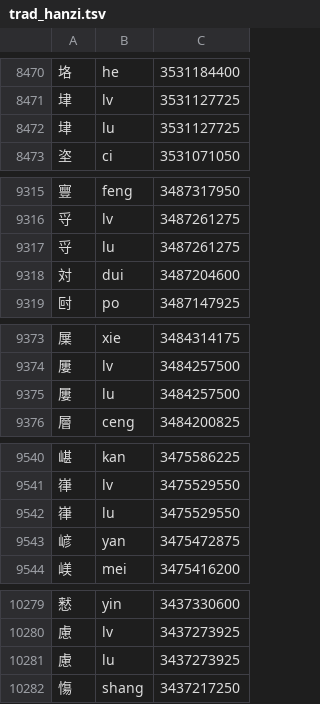
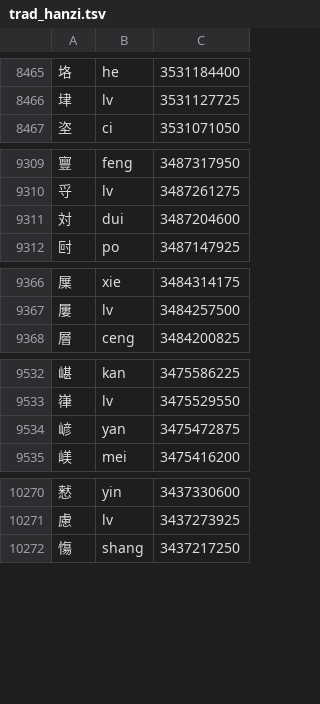
Before and after one commit to erikwang2013/opi, a TSV file: data/raw/trad_hanzi.tsv, drawn as a sheet; only a part is shown, gaps mark what is left out; the diff covers the shown part only.

```diff
--- a/data/raw/trad_hanzi.tsv
+++ b/data/raw/trad_hanzi.tsv
@@ -8471,3 +8466,2 @@
 垏	lv	3531127725
-垏	lu	3531127725
 垐	ci	3531071050
@@ -9316,3 +9310,2 @@
 寽	lv	3487261275
-寽	lu	3487261275
 対	dui	3487204600
@@ -9374,3 +9367,2 @@
 屢	lv	3484257500
-屢	lu	3484257500
 層	ceng	3484200825
@@ -9541,3 +9533,2 @@
 嵂	lv	3475529550
-嵂	lu	3475529550
 嵃	yan	3475472875
@@ -10280,3 +10271,2 @@
 慮	lv	3437273925
-慮	lu	3437273925
 慯	shang	3437217250
```
Also changed, not shown: 43 removed rows and 34 edited cells elsewhere in this file, 3 other files.
